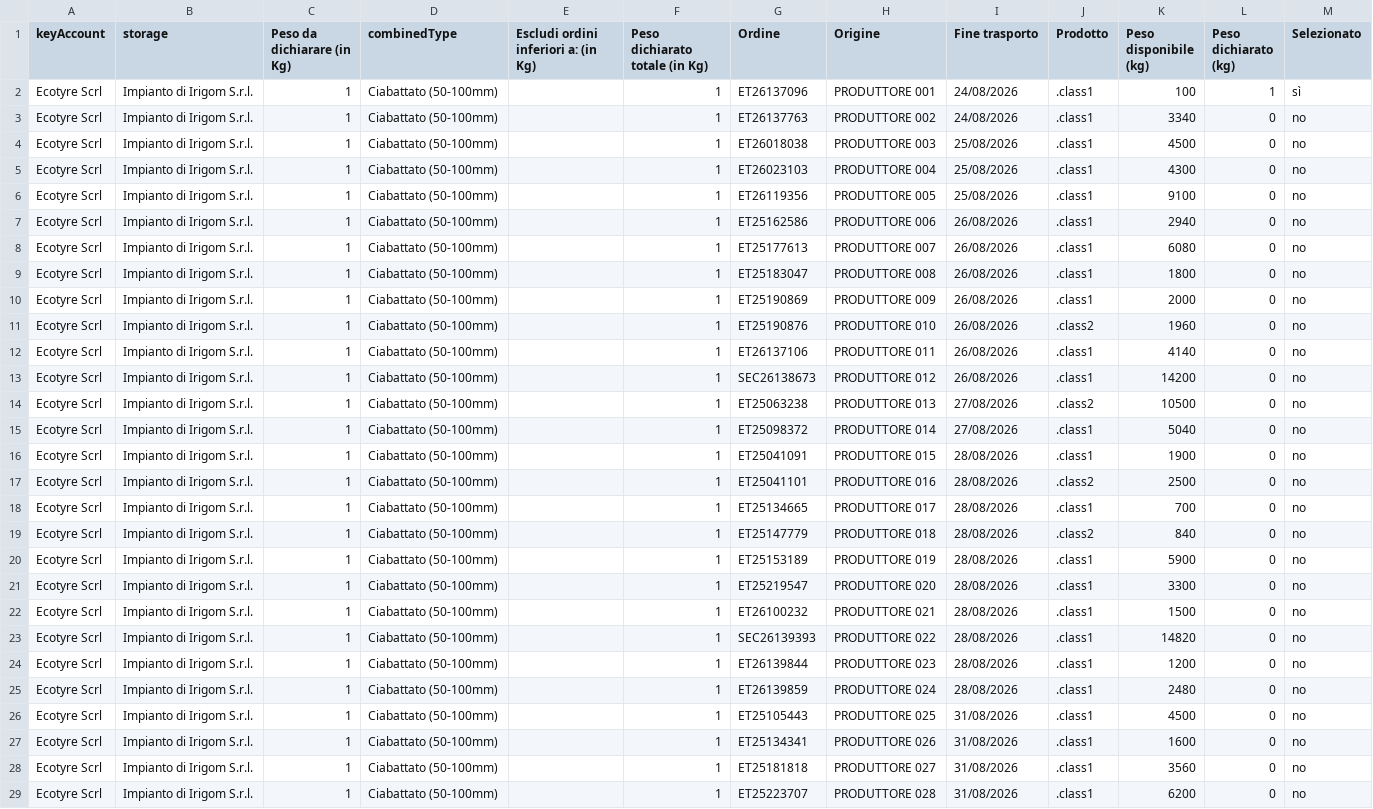
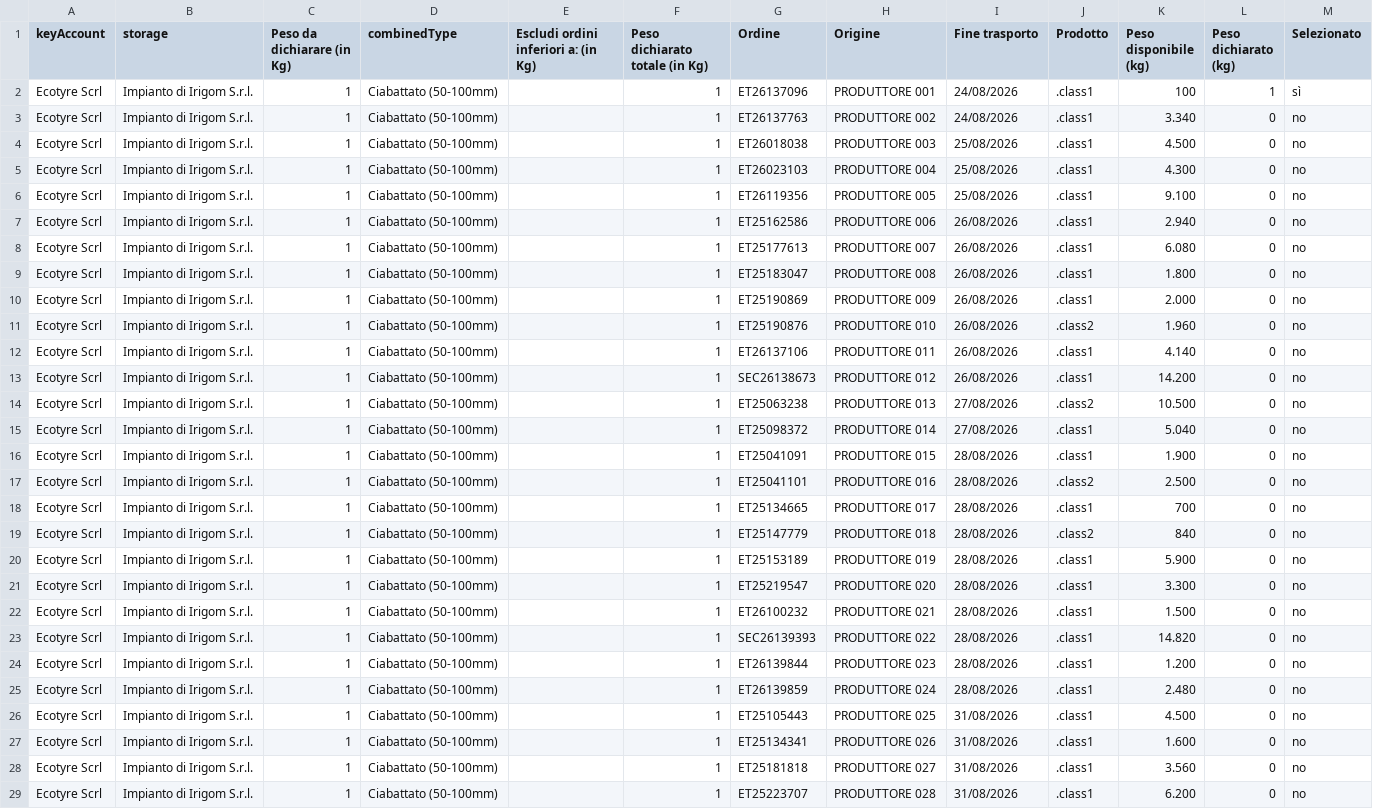
Before and after one commit to sladkor74-flow/ecoflow-manager, a CSV file: prove/dati/portale_irigom_2026-10-03.csv, drawn as a sheet; only a part is shown; the diff covers the shown part only; the diff names each change by its address in the sheet, - before the commit and + after, or states it on an @@ line.

```diff
--- a/prove/dati/portale_irigom_2026-10-03.csv
+++ b/prove/dati/portale_irigom_2026-10-03.csv
-K3 (Peso disponibile (kg)): 3340
+K3 (Peso disponibile (kg)): 3.340
-K4 (Peso disponibile (kg)): 4500
+K4 (Peso disponibile (kg)): 4.500
-K5 (Peso disponibile (kg)): 4300
+K5 (Peso disponibile (kg)): 4.300
-K6 (Peso disponibile (kg)): 9100
+K6 (Peso disponibile (kg)): 9.100
-K7 (Peso disponibile (kg)): 2940
+K7 (Peso disponibile (kg)): 2.940
-K8 (Peso disponibile (kg)): 6080
+K8 (Peso disponibile (kg)): 6.080
-K9 (Peso disponibile (kg)): 1800
+K9 (Peso disponibile (kg)): 1.800
-K10 (Peso disponibile (kg)): 2000
+K10 (Peso disponibile (kg)): 2.000
-K11 (Peso disponibile (kg)): 1960
+K11 (Peso disponibile (kg)): 1.960
-K12 (Peso disponibile (kg)): 4140
+K12 (Peso disponibile (kg)): 4.140
-K13 (Peso disponibile (kg)): 14200
+K13 (Peso disponibile (kg)): 14.200
-K14 (Peso disponibile (kg)): 10500
+K14 (Peso disponibile (kg)): 10.500
-K15 (Peso disponibile (kg)): 5040
+K15 (Peso disponibile (kg)): 5.040
-K16 (Peso disponibile (kg)): 1900
+K16 (Peso disponibile (kg)): 1.900
-K17 (Peso disponibile (kg)): 2500
+K17 (Peso disponibile (kg)): 2.500
-K20 (Peso disponibile (kg)): 5900
+K20 (Peso disponibile (kg)): 5.900
-K21 (Peso disponibile (kg)): 3300
+K21 (Peso disponibile (kg)): 3.300
-K22 (Peso disponibile (kg)): 1500
+K22 (Peso disponibile (kg)): 1.500
-K23 (Peso disponibile (kg)): 14820
+K23 (Peso disponibile (kg)): 14.820
-K24 (Peso disponibile (kg)): 1200
+K24 (Peso disponibile (kg)): 1.200
-K25 (Peso disponibile (kg)): 2480
+K25 (Peso disponibile (kg)): 2.480
-K26 (Peso disponibile (kg)): 4500
+K26 (Peso disponibile (kg)): 4.500
-K27 (Peso disponibile (kg)): 1600
+K27 (Peso disponibile (kg)): 1.600
-K28 (Peso disponibile (kg)): 3560
+K28 (Peso disponibile (kg)): 3.560
-K29 (Peso disponibile (kg)): 6200
+K29 (Peso disponibile (kg)): 6.200
```
Also changed, not shown: 107 edited cells elsewhere in this file, 1 other file.
